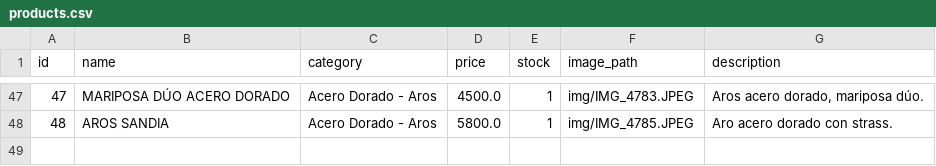
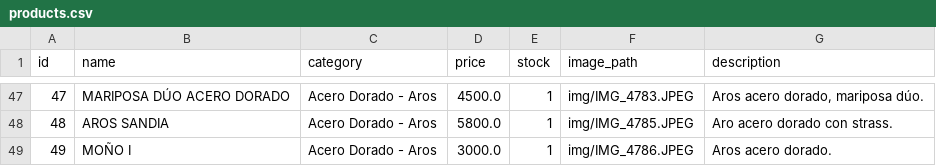
Before and after one commit to PierottiBR/glint_tienda_online, a CSV file: files_csv/products.csv, drawn as a sheet; only a part is shown, gaps mark what is left out.

Commit message:
Añadido producto: MOÑO I (Acero Dorado - Aros)

```diff
--- a/files_csv/products.csv
+++ b/files_csv/products.csv
@@ -48 +48,2 @@ id,name,category,price,stock,image_path,description
 48,AROS SANDIA ,Acero Dorado - Aros,5800.0,1,img/IMG_4785.JPEG,Aro acero dorado con strass.
+49,MOÑO I,Acero Dorado - Aros,3000.0,1,img/IMG_4786.JPEG,Aros acero dorado.
```
